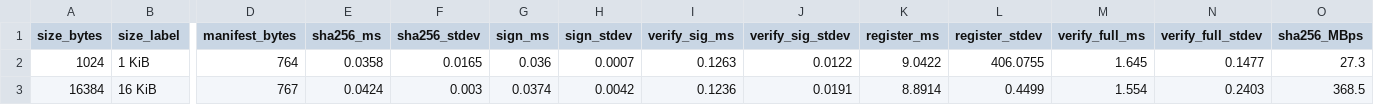
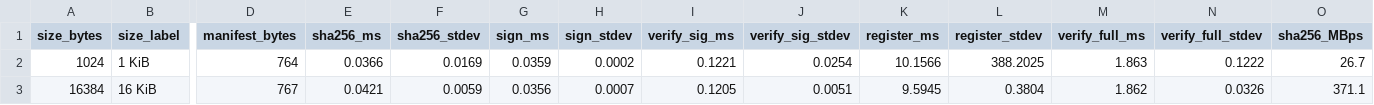
Before and after one commit to domail2karandeshmukh-cyber/ai-chainguard, a CSV file: results/metrics/benchmark.csv, drawn as a sheet; only a part is shown, gaps mark what is left out; the diff covers the shown part only; the diff names each change by its address in the sheet, - before the commit and + after, or states it on an @@ line.

```diff
--- a/results/metrics/benchmark.csv
+++ b/results/metrics/benchmark.csv
-E2 (sha256_ms): 0.0358
+E2 (sha256_ms): 0.0366
-F2 (sha256_stdev): 0.0165
+F2 (sha256_stdev): 0.0169
-G2 (sign_ms): 0.036
+G2 (sign_ms): 0.0359
-H2 (sign_stdev): 0.0007
+H2 (sign_stdev): 0.0002
-I2 (verify_sig_ms): 0.1263
+I2 (verify_sig_ms): 0.1221
-J2 (verify_sig_stdev): 0.0122
+J2 (verify_sig_stdev): 0.0254
-K2 (register_ms): 9.0422
+K2 (register_ms): 10.1566
-L2 (register_stdev): 406.0755
+L2 (register_stdev): 388.2025
-M2 (verify_full_ms): 1.645
+M2 (verify_full_ms): 1.863
-N2 (verify_full_stdev): 0.1477
+N2 (verify_full_stdev): 0.1222
-O2 (sha256_MBps): 27.3
+O2 (sha256_MBps): 26.7
-E3 (sha256_ms): 0.0424
+E3 (sha256_ms): 0.0421
-F3 (sha256_stdev): 0.003
+F3 (sha256_stdev): 0.0059
-G3 (sign_ms): 0.0374
+G3 (sign_ms): 0.0356
-H3 (sign_stdev): 0.0042
+H3 (sign_stdev): 0.0007
-I3 (verify_sig_ms): 0.1236
+I3 (verify_sig_ms): 0.1205
-J3 (verify_sig_stdev): 0.0191
+J3 (verify_sig_stdev): 0.0051
-K3 (register_ms): 8.8914
+K3 (register_ms): 9.5945
-L3 (register_stdev): 0.4499
+L3 (register_stdev): 0.3804
-M3 (verify_full_ms): 1.554
+M3 (verify_full_ms): 1.862
-N3 (verify_full_stdev): 0.2403
+N3 (verify_full_stdev): 0.0326
-O3 (sha256_MBps): 368.5
+O3 (sha256_MBps): 371.1
```
Also changed, not shown: 66 edited cells elsewhere in this file, results/attacks/summary.csv, results/metrics/inference_benchmark.csv, 41 other files.
